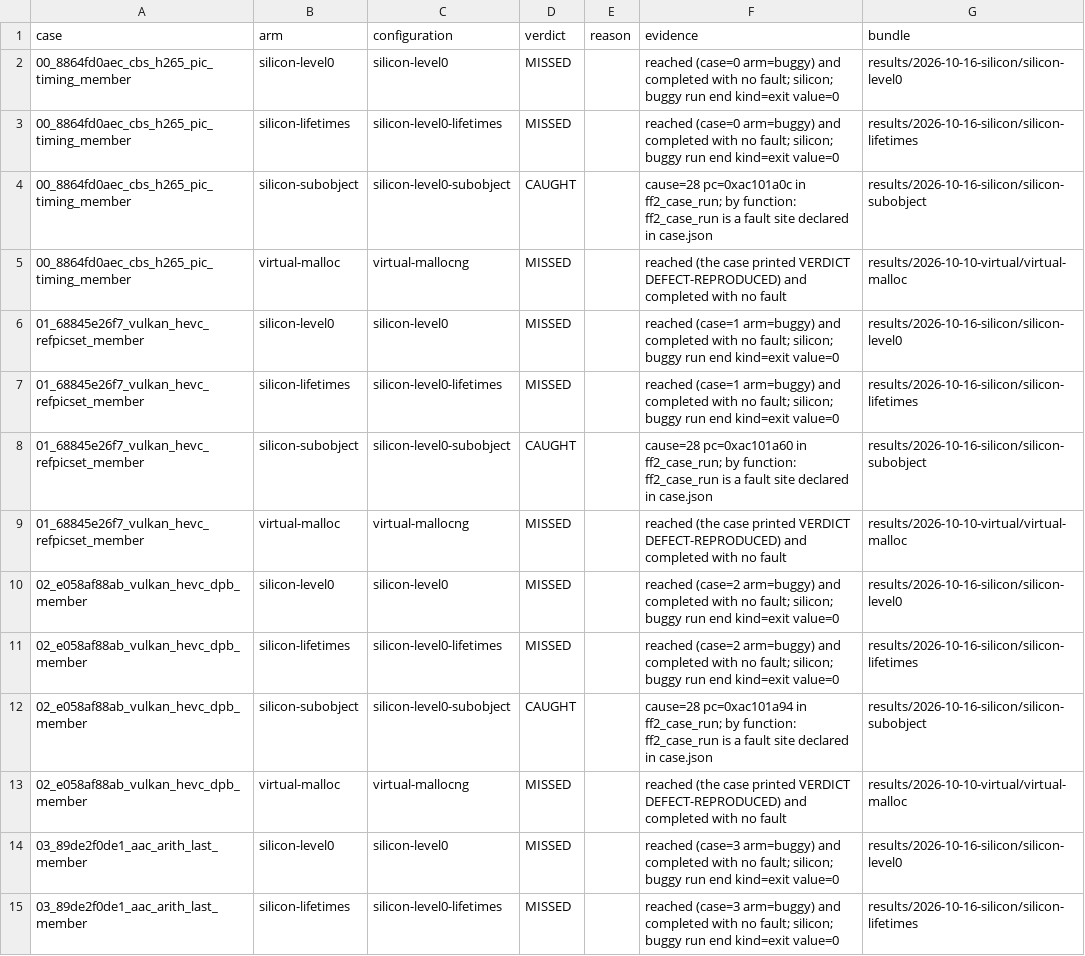
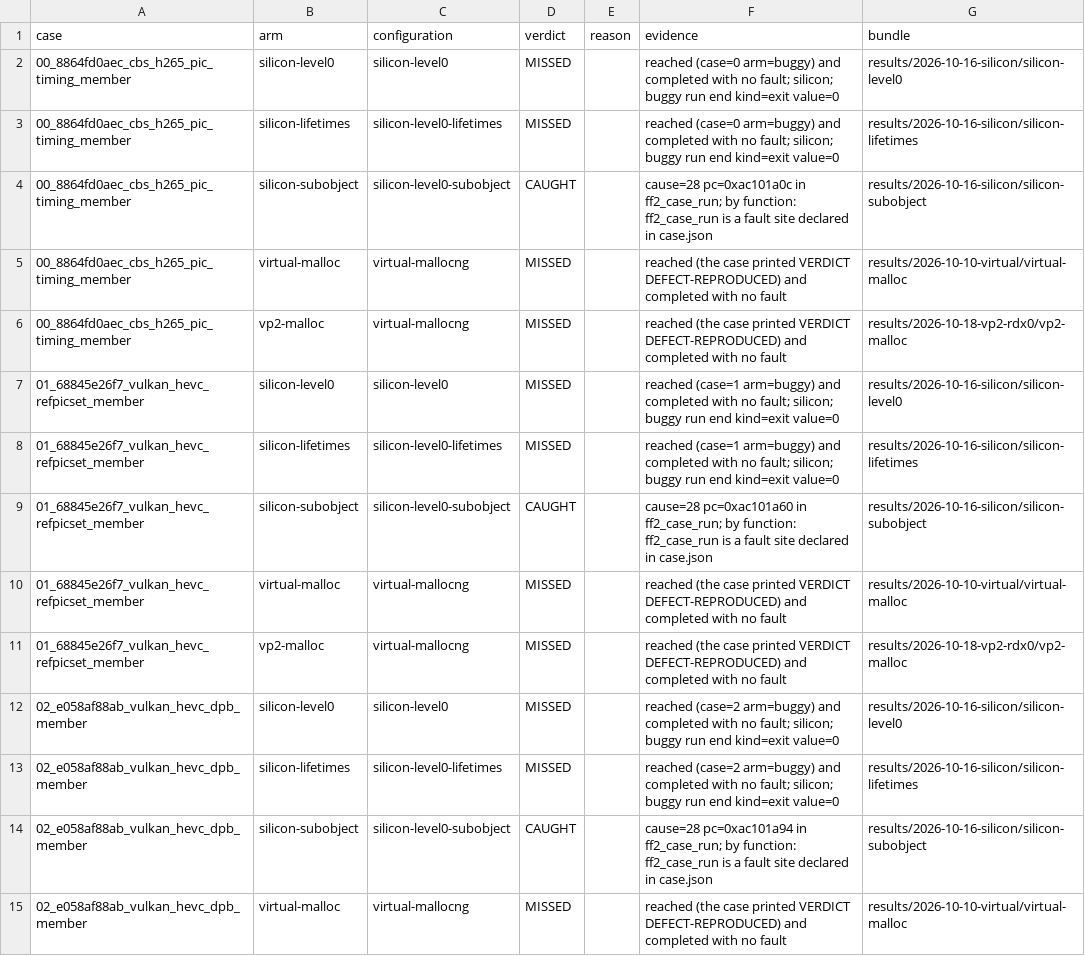
Before and after one commit to project-starch/llvm-capstone, a TSV file: capstone/bug-corpora/ffmpeg/subobject-repros/results/verdicts.tsv, drawn as a sheet; only a part is shown; the shorter side is filled out with more unchanged rows; the diff covers the shown part only.

Commit message:
ffmpeg/subobject-repros and memcached/allocator-repros: the vp2-malloc arms folded from the fix6b bundles (silicon, the virtual profile, module d71f207a3af5546b): MISSED 9, and CAUGHT 1 / MISSED 8, each 9 of 9 equal to the QEMU record, where the same images read 0 of 9 on module 3005ed52e860c7af; oracles shared with virtual-malloc; check-corpus CLEAN over all 28 corpora, derive-verdicts --check current, index rebuilt; the plan's Tier 3 row brought up to date (pb10 and wmem have no complete silicon reading)

```diff
--- a/capstone/bug-corpora/ffmpeg/subobject-repros/results/verdicts.tsv
+++ b/capstone/bug-corpora/ffmpeg/subobject-repros/results/verdicts.tsv
@@ -5,2 +5,3 @@ case	arm	configuration	verdict	reason	evidence	bundle
 00_8864fd0aec_cbs_h265_pic_timing_member	virtual-malloc	virtual-mallocng	MISSED		reached (the case printed VERDICT DEFECT-REPRODUCED) and completed with no fault	results/2026-10-10-virtual/virtual-malloc
+00_8864fd0aec_cbs_h265_pic_timing_member	vp2-malloc	virtual-mallocng	MISSED		reached (the case printed VERDICT DEFECT-REPRODUCED) and completed with no fault	results/2026-10-18-vp2-rdx0/vp2-malloc
 01_68845e26f7_vulkan_hevc_refpicset_member	silicon-level0	silicon-level0	MISSED		reached (case=1 arm=buggy) and completed with no fault; silicon; buggy run end kind=exit value=0	results/2026-10-16-silicon/silicon-level0
@@ -9,2 +10,3 @@ case	arm	configuration	verdict	reason	evidence	bundle
 01_68845e26f7_vulkan_hevc_refpicset_member	virtual-malloc	virtual-mallocng	MISSED		reached (the case printed VERDICT DEFECT-REPRODUCED) and completed with no fault	results/2026-10-10-virtual/virtual-malloc
+01_68845e26f7_vulkan_hevc_refpicset_member	vp2-malloc	virtual-mallocng	MISSED		reached (the case printed VERDICT DEFECT-REPRODUCED) and completed with no fault	results/2026-10-18-vp2-rdx0/vp2-malloc
 02_e058af88ab_vulkan_hevc_dpb_member	silicon-level0	silicon-level0	MISSED		reached (case=2 arm=buggy) and completed with no fault; silicon; buggy run end kind=exit value=0	results/2026-10-16-silicon/silicon-level0
```
Also changed, not shown: 7 added rows elsewhere in this file, capstone/bug-corpora/memcached/allocator-repros/results/verdicts.tsv, 23 other files.
